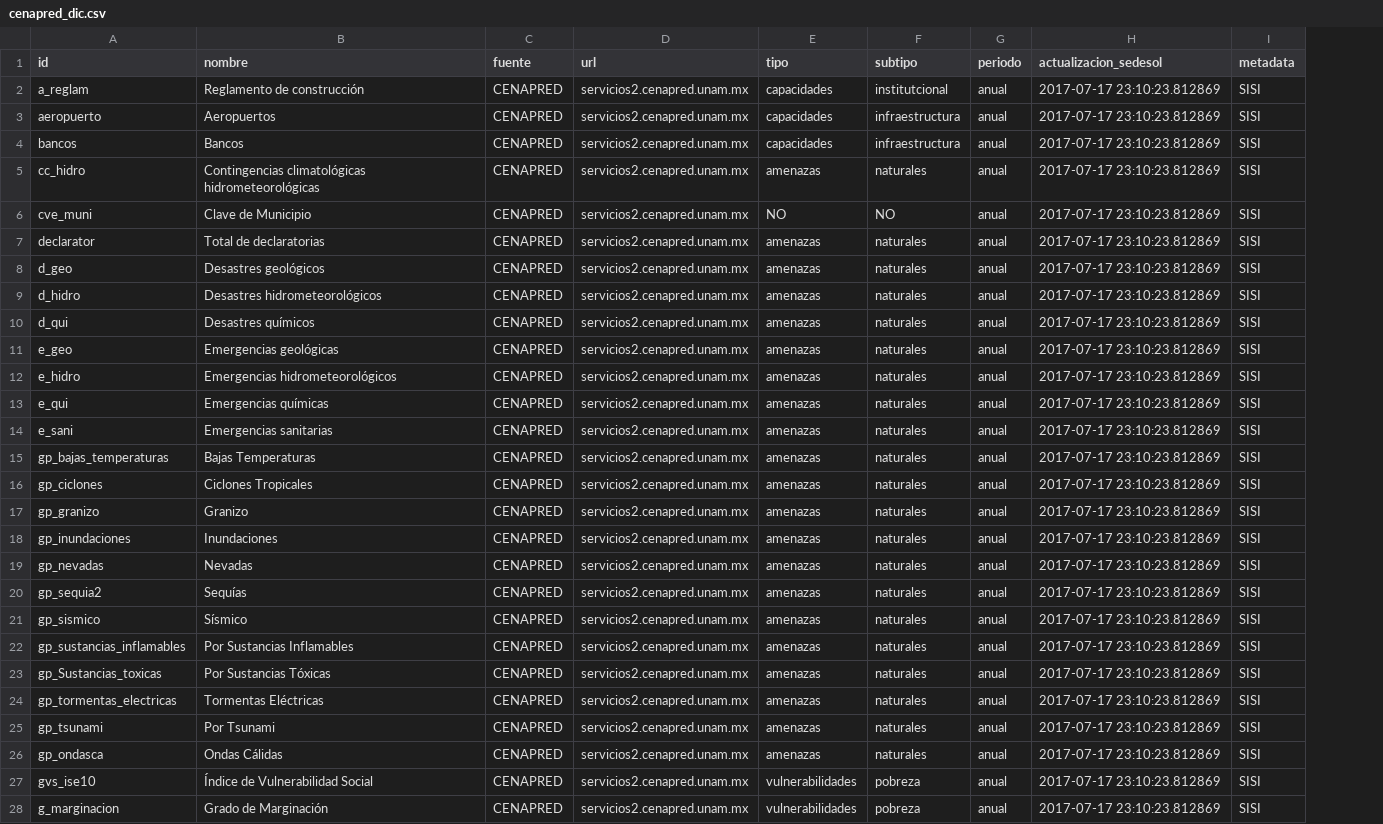
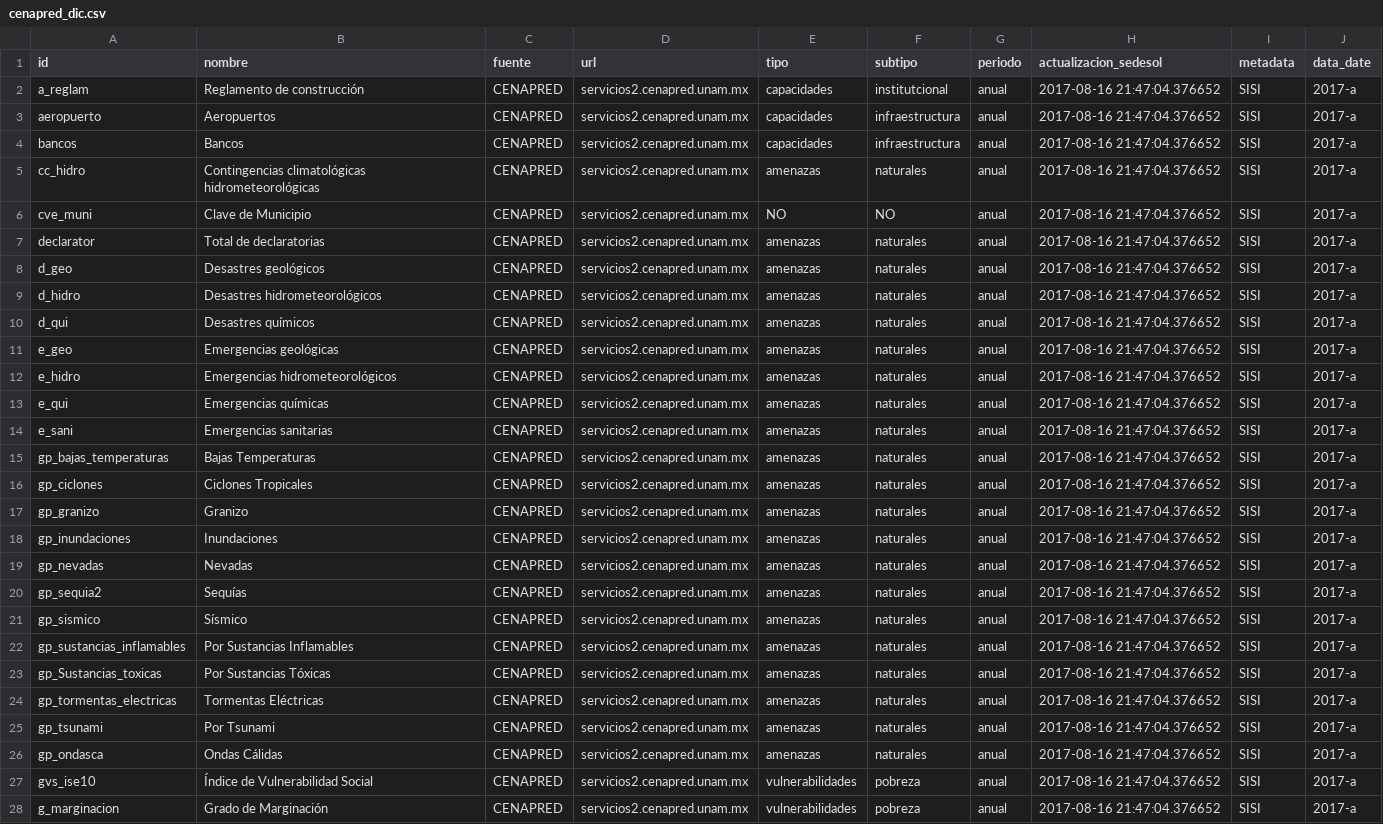
Before and after one commit to plataformapreventiva/politica_preventiva, a CSV file: politica_preventiva/pipelines/ingest/common/dictionaries/cenapred_dic.csv, drawn as a sheet; only a part is shown; the diff covers the shown part only; the diff names each change by its address in the sheet, - before the commit and + after, or states it on an @@ line.

Commit message:
Feature/data date/rsa

```diff
--- a/politica_preventiva/pipelines/ingest/common/dictionaries/cenapred_dic.csv
+++ b/politica_preventiva/pipelines/ingest/common/dictionaries/cenapred_dic.csv
+column J (data_date), rows 2-28: all 2017-a
-H2:H28 (actualizacion_sedesol): 2017-07-17 23:10:23.812869
+H2:H28 (actualizacion_sedesol): 2017-08-16 21:47:04.376652
```
Also changed, not shown: 25 edited cells elsewhere in this file, politica_preventiva/pipelines/ingest/common/dictionaries/cajeros_banxico_dic.csv, politica_preventiva/pipelines/ingest/common/dictionaries/cuaps_sedesol_dic.csv, 16 other files.
